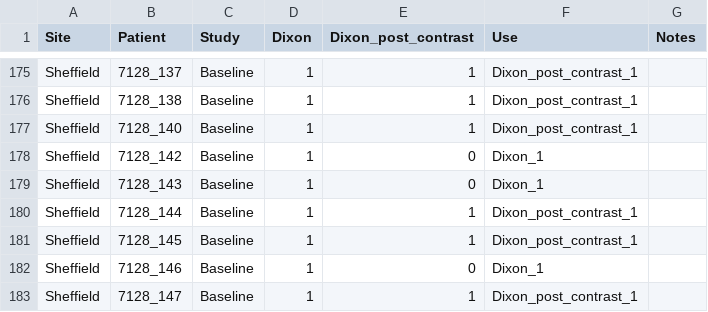
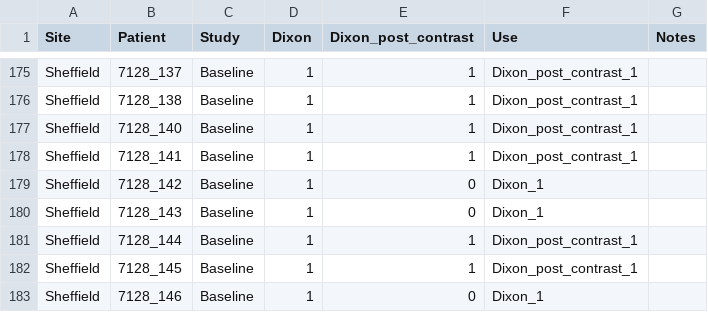
Before and after one commit to EbonyGunwhy/iBEAt-improc, a CSV file: src/data/dixon_data.csv, drawn as a sheet; only a part is shown, gaps mark what is left out; the shorter side is filled out with more unchanged rows; the diff names each change by its address in the sheet, - before the commit and + after, or states it on an @@ line.

```diff
--- a/src/data/dixon_data.csv
+++ b/src/data/dixon_data.csv
+row 178: Sheffield | 7128_141 | Baseline | 1 | 1 | Dixon_post_contrast_1
```
Also changed, not shown: src/data/fat_water_swap_record.csv, 11 other files.
